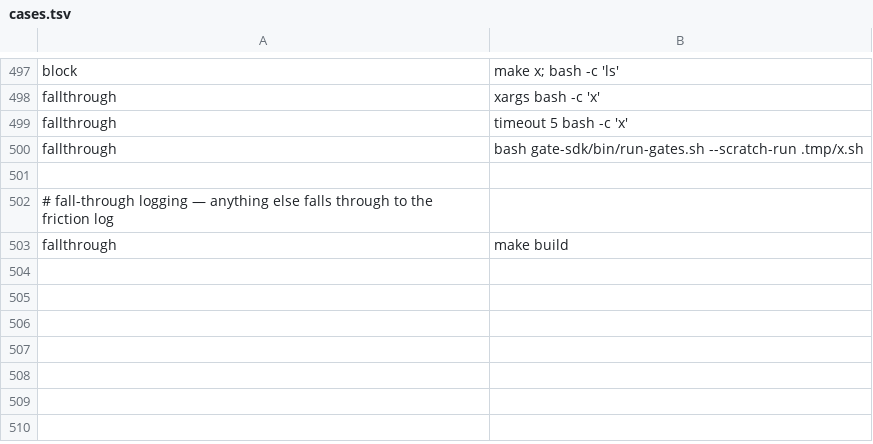
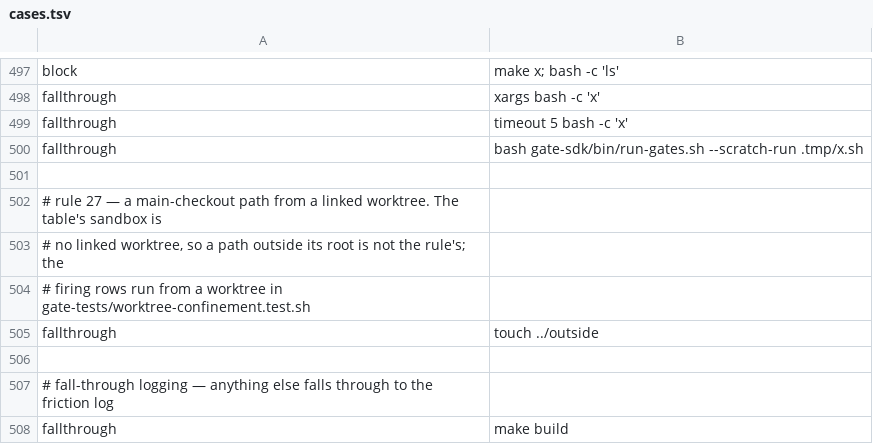
Before and after one commit to checkwright/checkwright, a TSV file: guard-kit/guard-tests/cases.tsv, drawn as a sheet; only a part is shown, gaps mark what is left out; the diff names each change by its address in the sheet, - before the commit and + after, or states it on an @@ line.

```diff
--- a/guard-kit/guard-tests/cases.tsv
+++ b/guard-kit/guard-tests/cases.tsv
+row 502: # rule 27 — a main-checkout path from a linked worktree. The table's sandbox is
+row 503: # no linked worktree, so a path outside its root is not the rule's; the
+row 504: # firing rows run from a worktree in gate-tests/worktree-confinement.test.sh
+row 505: fallthrough | touch ../outside
+row 506: (empty)
```
Also changed, not shown: 8 other files.
